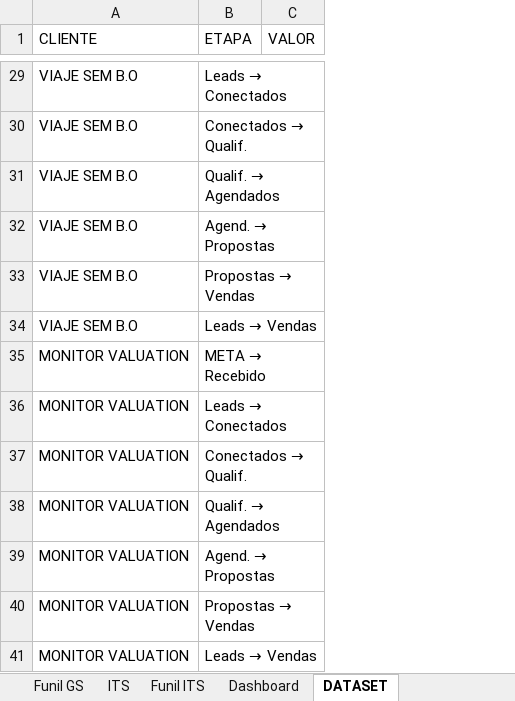
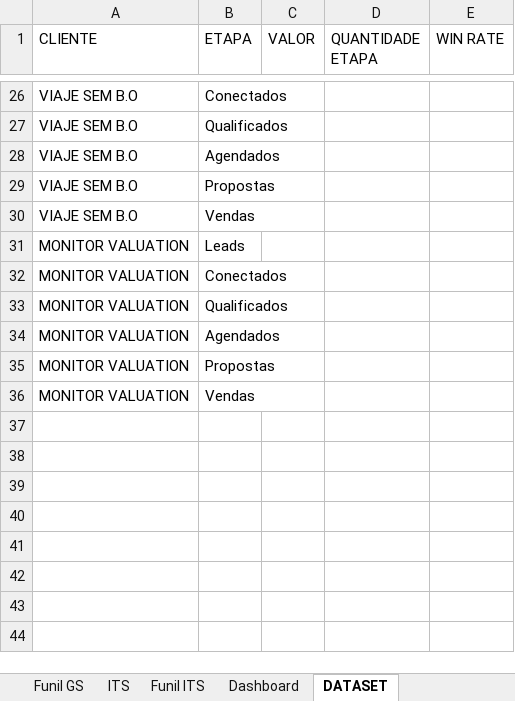
Before and after one commit to Green-Signal-Softwares/kaptha-dashboard, an Excel workbook: base_estatica/Controle_Comercial_Kaptha_Lead.xlsx, sheet DATASET, drawn as a sheet; only a part is shown, gaps mark what is left out; values as stored, in another font and other column widths than the file's, no borders; removed rows and columns are numbered as before the commit, all else as after; the diff covers the shown part only; the diff names each change by its address in the sheet, - before the commit and + after, or states it on an @@ line.

```diff
--- a/base_estatica/Controle_Comercial_Kaptha_Lead.xlsx (sheet DATASET)
+++ b/base_estatica/Controle_Comercial_Kaptha_Lead.xlsx (sheet DATASET)
+column D (QUANTIDADE ETAPA), empty
+column E (WIN RATE), empty
@@ B26 (ETAPA): Leads → Conectados → Conectados @@
@@ B27 (ETAPA): Conectados → Qualif. → Qualificados @@
@@ B28 (ETAPA): Qualif. → Agendados → Agendados @@
@@ B29 (ETAPA): Agend. → Propostas → Propostas @@
-row 33: VIAJE SEM B.O | Propostas → Vendas
@@ B30 (ETAPA): Leads → Vendas → Vendas @@
@@ B31 (ETAPA): META → Recebido → Leads @@
@@ B32 (ETAPA): Leads → Conectados → Conectados @@
@@ B33 (ETAPA): Conectados → Qualif. → Qualificados @@
@@ B34 (ETAPA): Qualif. → Agendados → Agendados @@
@@ B35 (ETAPA): Agend. → Propostas → Propostas @@
-row 40: MONITOR VALUATION | Propostas → Vendas
@@ B36 (ETAPA): Leads → Vendas → Vendas @@
```
Also changed, not shown: 3 removed rows and 24 edited cells elsewhere in this sheet, formulas that keep their value, charts or pictures, 4 other files.
